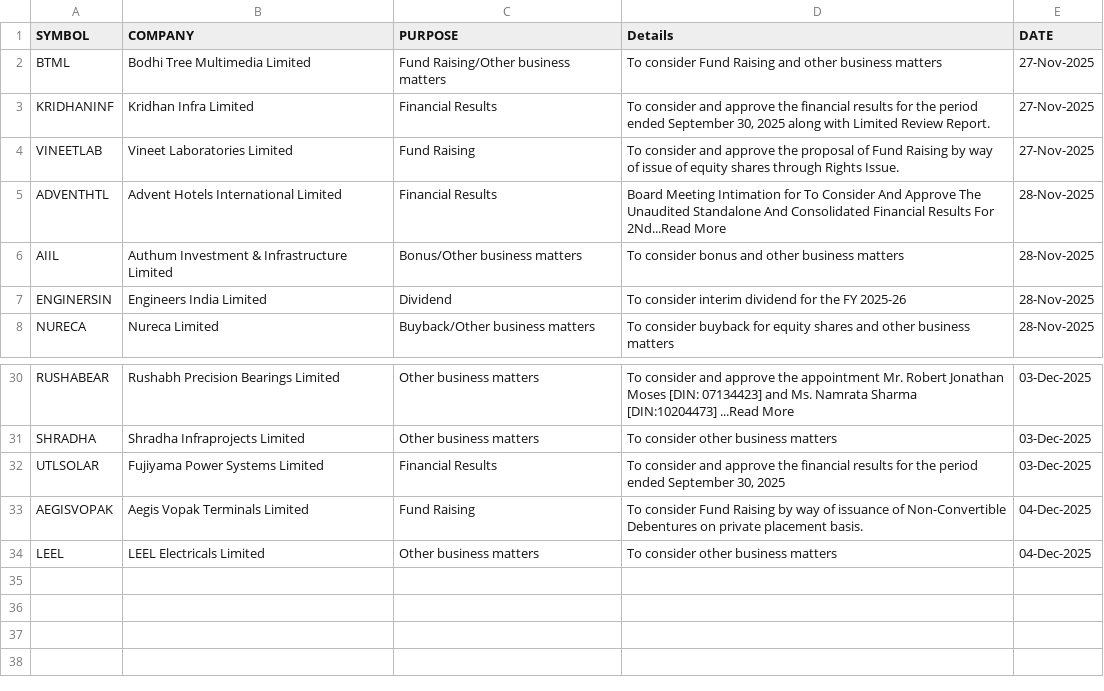
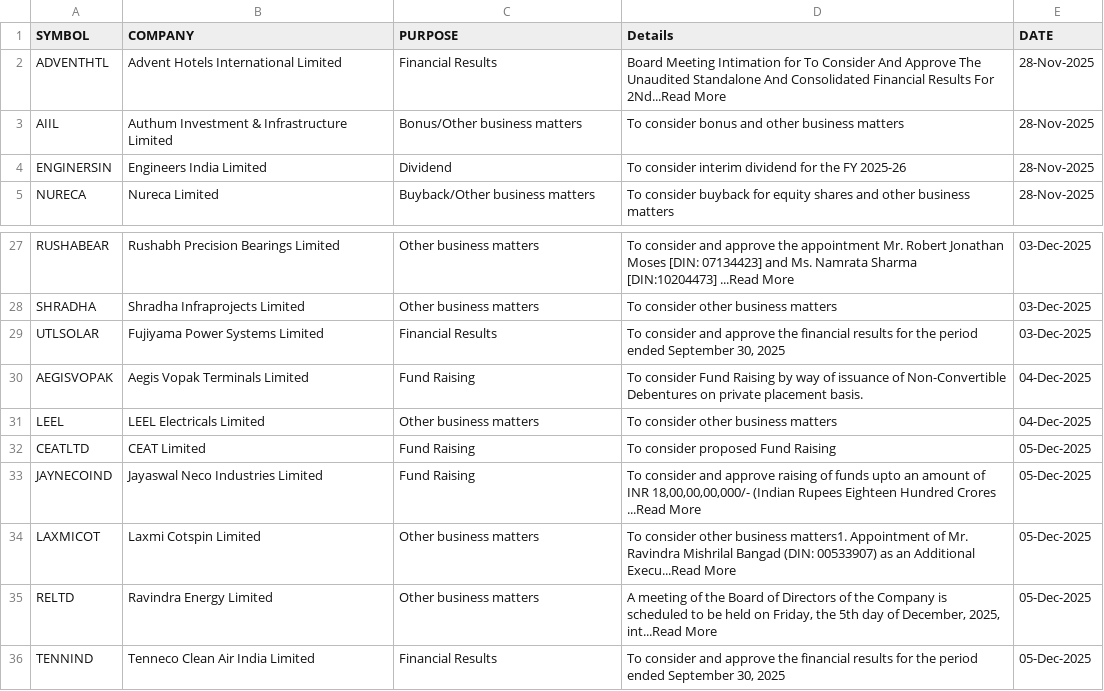
Before and after one commit to thesocialblitz/stupidwork, a CSV file: CF-Event-equities.csv, drawn as a sheet; only a part is shown, gaps mark what is left out.

Commit message:
Overwrite Stock Events

```diff
--- a/CF-Event-equities.csv
+++ b/CF-Event-equities.csv
@@ -1,5 +1,2 @@
 SYMBOL,COMPANY,PURPOSE,Details,DATE
-BTML,Bodhi Tree Multimedia Limited,Fund Raising/Other business matters,To consider Fund Raising and other business matters,27-Nov-2025
-KRIDHANINF,Kridhan Infra Limited,Financial Results,"To consider and approve the financial results for the period ended September 30, 2025 along with Limited Review Report.",27-Nov-2025
-VINEETLAB,Vineet Laboratories Limited,Fund Raising,To consider and approve the proposal of Fund Raising by way of issue of equity shares through Rights Issue.,27-Nov-2025
 ADVENTHTL,Advent Hotels International Limited,Financial Results,Board Meeting Intimation for To Consider And Approve The Unaudited Standalone And Consolidated Financial Results For 2Nd...Read More,28-Nov-2025
@@ -34 +31,6 @@ AEGISVOPAK,Aegis Vopak Terminals Limited,Fund Raising,To consider Fund Raising b
 LEEL,LEEL Electricals Limited,Other business matters,To consider other business matters,04-Dec-2025
+CEATLTD,CEAT Limited,Fund Raising,To consider proposed Fund Raising,05-Dec-2025
+JAYNECOIND,Jayaswal Neco Industries Limited,Fund Raising,"To consider and approve raising of funds upto an amount of INR 18,00,00,00,000/- (Indian Rupees Eighteen Hundred Crores ...Read More",05-Dec-2025
+LAXMICOT,Laxmi Cotspin Limited,Other business matters,To consider other business matters1. Appointment of Mr. Ravindra Mishrilal Bangad (DIN: 00533907) as an Additional Execu...Read More,05-Dec-2025
+RELTD,Ravindra Energy Limited,Other business matters,"A meeting of the Board of Directors of the Company is scheduled to be held on Friday, the 5th day of December, 2025, int...Read More",05-Dec-2025
+TENNIND,Tenneco Clean Air India Limited,Financial Results,"To consider and approve the financial results for the period ended September 30, 2025",05-Dec-2025
```
